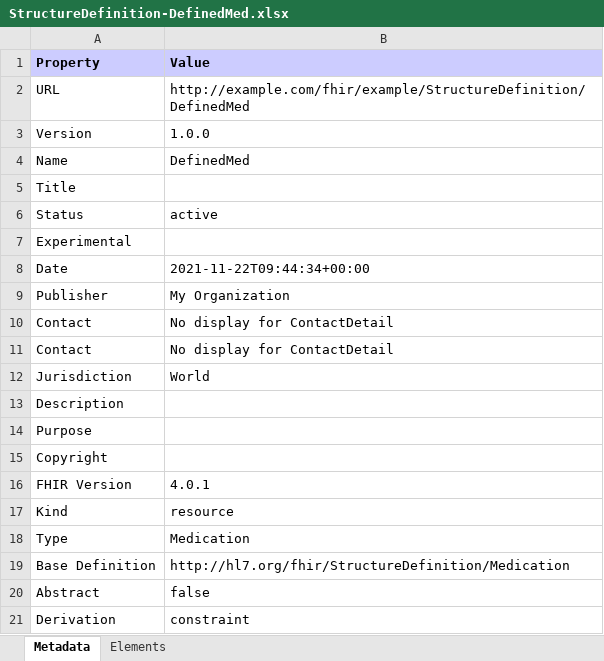
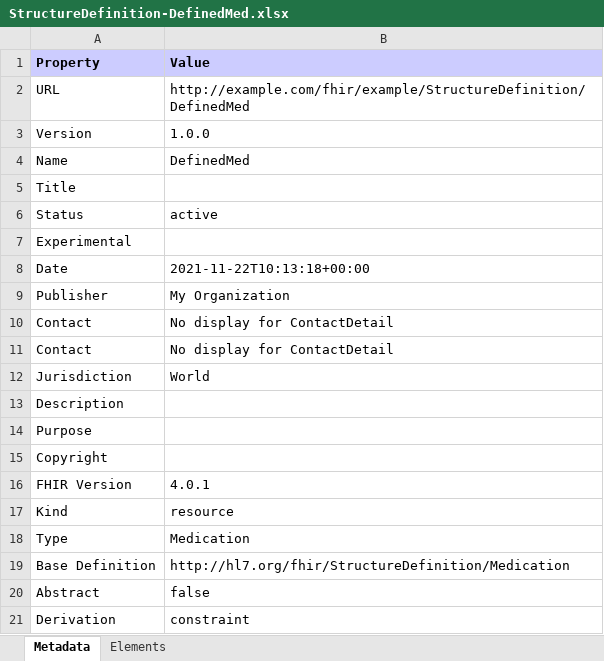
Before and after one commit to joofio/idmed, an Excel workbook: branches/master/StructureDefinition-DefinedMed.xlsx, sheet Metadata, drawn as a sheet; values as stored, in another font and other column widths than the file's, no borders; the diff names each change by its address in the sheet, - before the commit and + after, or states it on an @@ line.

Commit message:
Deploy candidate branch

```diff
--- a/branches/master/StructureDefinition-DefinedMed.xlsx (sheet Metadata)
+++ b/branches/master/StructureDefinition-DefinedMed.xlsx (sheet Metadata)
-B8 (Value): 2021-11-22T09:44:34+00:00
+B8 (Value): 2021-11-22T10:13:18+00:00
```
Also changed, not shown: branches/master/StructureDefinition-drugCharacteristic.xlsx, 52 other files.
